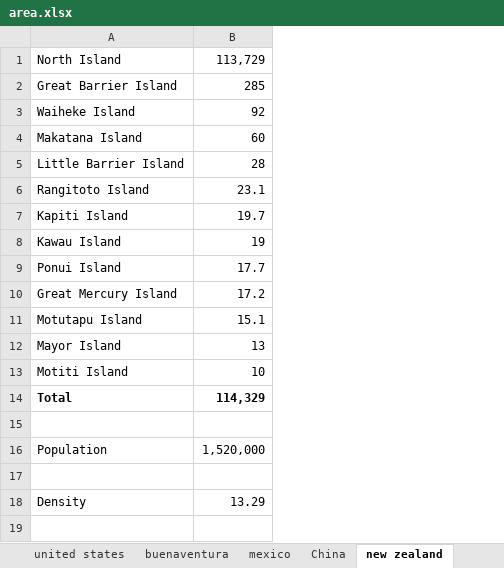
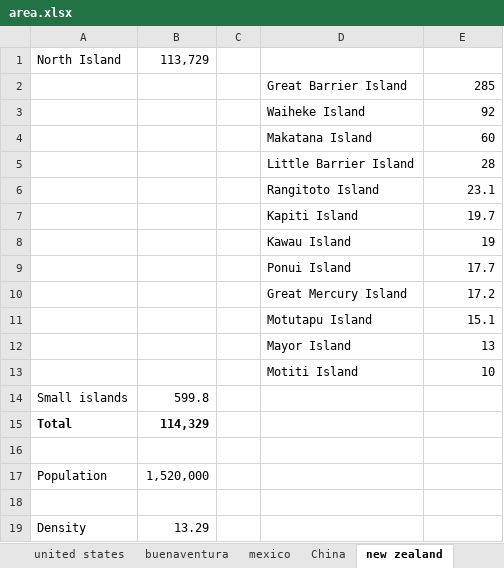
Before and after one commit to Ishancorp/Ishanscorp.github.io, an Excel workbook: obsidian-notes/spreadsheets/area.xlsx, sheet new zealand, drawn as a sheet; values as stored, in another font and other column widths than the file's, no borders; removed rows and columns are numbered as before the commit, all else as after; the diff names each change by its address in the sheet, - before the commit and + after, or states it on an @@ line.

```diff
--- a/obsidian-notes/spreadsheets/area.xlsx (sheet new zealand)
+++ b/obsidian-notes/spreadsheets/area.xlsx (sheet new zealand)
+column A, rows 1-15: North Island |  |  |  |  |  |  |  |  |  |  |  |  | Small islands | Total
+column B, rows 1-15: 113,729 |  |  |  |  |  |  |  |  |  |  |  |  | 599.8 | 114,329
+column C, empty
-D1: North Island
+D1: (empty)
-E1: 113,729
+E1: (empty)
-row 14: Total | 114,329
-row 14: (empty)
+row 14: Small islands | 599.8
-row 16: Population | 1,520,000
-row 15: (empty)
+row 15: Total | 114,329
-row 16: Density | 13.29
+row 16: (empty)
+row 17: Population | 1,520,000
+row 18: (empty)
+row 19: Density | 13.29
```
Also changed, not shown: 34 other files.
